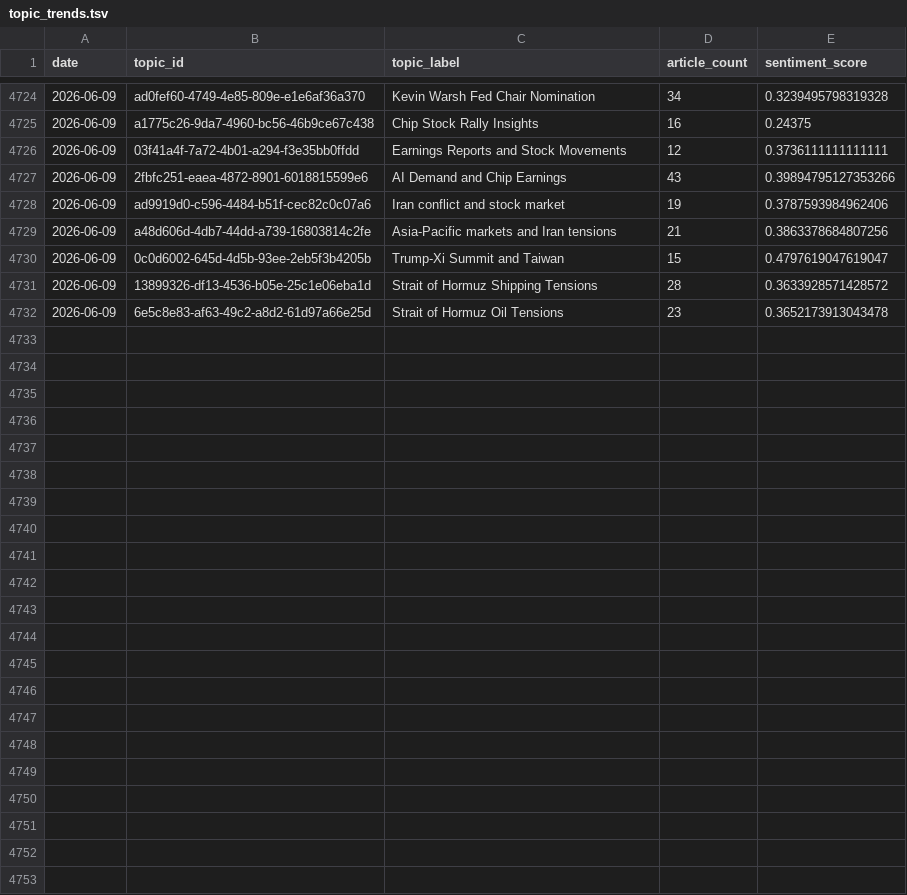
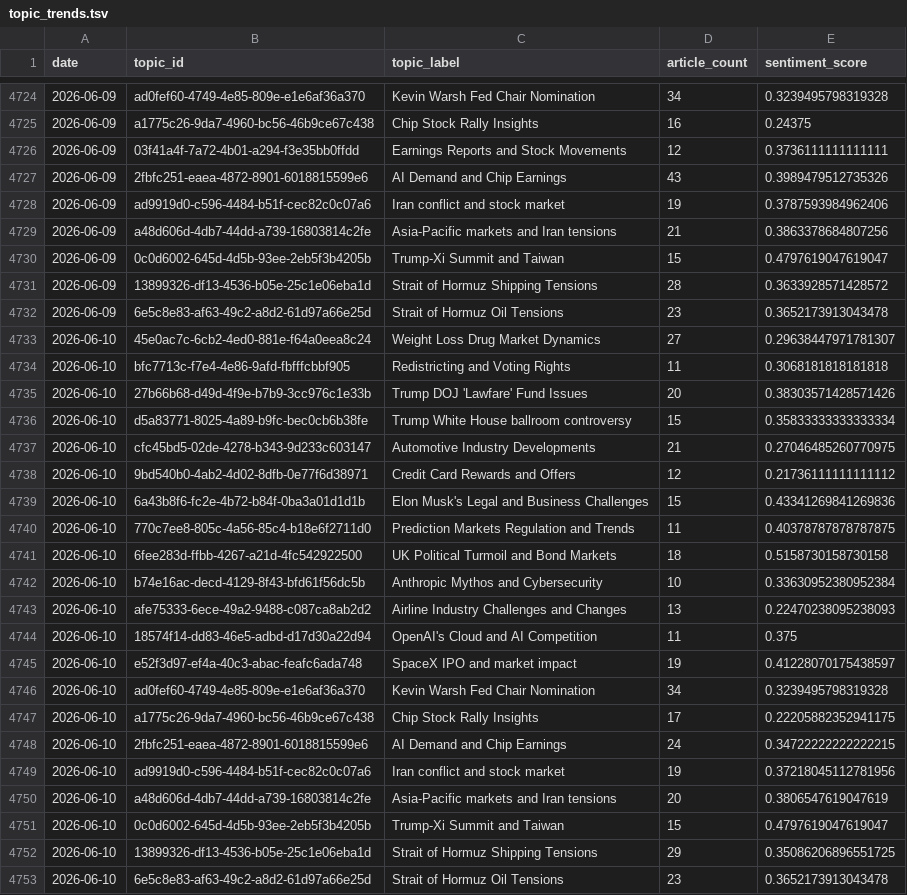
Before and after one commit to laceto/rss_feed, a TSV file: data/topic_trends.tsv, drawn as a sheet; only a part is shown, gaps mark what is left out; the diff covers the shown part only.

```diff
--- a/data/topic_trends.tsv
+++ b/data/topic_trends.tsv
@@ -4726,3 +4726,3 @@ date	topic_id	topic_label	article_count	sentiment_score
 2026-06-09	03f41a4f-7a72-4b01-a294-f3e35bb0ffdd	Earnings Reports and Stock Movements	12	0.3736111111111111
-2026-06-09	2fbfc251-eaea-4872-8901-6018815599e6	AI Demand and Chip Earnings	43	0.39894795127353266
+2026-06-09	2fbfc251-eaea-4872-8901-6018815599e6	AI Demand and Chip Earnings	43	0.3989479512735326
 2026-06-09	ad9919d0-c596-4484-b51f-cec82c0c07a6	Iran conflict and stock market	19	0.3787593984962406
@@ -4732 +4732,22 @@ date	topic_id	topic_label	article_count	sentiment_score
 2026-06-09	6e5c8e83-af63-49c2-a8d2-61d97a66e25d	Strait of Hormuz Oil Tensions	23	0.3652173913043478
+2026-06-10	45e0ac7c-6cb2-4ed0-881e-f64a0eea8c24	Weight Loss Drug Market Dynamics	27	0.29638447971781307
+2026-06-10	bfc7713c-f7e4-4e86-9afd-fbfffcbbf905	Redistricting and Voting Rights	11	0.3068181818181818
+2026-06-10	27b66b68-d49d-4f9e-b7b9-3cc976c1e33b	Trump DOJ 'Lawfare' Fund Issues	20	0.38303571428571426
+2026-06-10	d5a83771-8025-4a89-b9fc-bec0cb6b38fe	Trump White House ballroom controversy	15	0.35833333333333334
+2026-06-10	cfc45bd5-02de-4278-b343-9d233c603147	Automotive Industry Developments	21	0.27046485260770975
+2026-06-10	9bd540b0-4ab2-4d02-8dfb-0e77f6d38971	Credit Card Rewards and Offers	12	0.21736111111111112
+2026-06-10	6a43b8f6-fc2e-4b72-b84f-0ba3a01d1d1b	Elon Musk's Legal and Business Challenges	15	0.43341269841269836
+2026-06-10	770c7ee8-805c-4a56-85c4-b18e6f2711d0	Prediction Markets Regulation and Trends	11	0.40378787878787875
+2026-06-10	6fee283d-ffbb-4267-a21d-4fc542922500	UK Political Turmoil and Bond Markets	18	0.5158730158730158
+2026-06-10	b74e16ac-decd-4129-8f43-bfd61f56dc5b	Anthropic Mythos and Cybersecurity	10	0.33630952380952384
+2026-06-10	afe75333-6ece-49a2-9488-c087ca8ab2d2	Airline Industry Challenges and Changes	13	0.22470238095238093
+2026-06-10	18574f14-dd83-46e5-adbd-d17d30a22d94	OpenAI's Cloud and AI Competition	11	0.375
+2026-06-10	e52f3d97-ef4a-40c3-abac-feafc6ada748	SpaceX IPO and market impact	19	0.41228070175438597
+2026-06-10	ad0fef60-4749-4e85-809e-e1e6af36a370	Kevin Warsh Fed Chair Nomination	34	0.3239495798319328
+2026-06-10	a1775c26-9da7-4960-bc56-46b9ce67c438	Chip Stock Rally Insights	17	0.22205882352941175
+2026-06-10	2fbfc251-eaea-4872-8901-6018815599e6	AI Demand and Chip Earnings	24	0.34722222222222215
+2026-06-10	ad9919d0-c596-4484-b51f-cec82c0c07a6	Iran conflict and stock market	19	0.37218045112781956
+2026-06-10	a48d606d-4db7-44dd-a739-16803814c2fe	Asia-Pacific markets and Iran tensions	20	0.3806547619047619
+2026-06-10	0c0d6002-645d-4d5b-93ee-2eb5f3b4205b	Trump-Xi Summit and Taiwan	15	0.4797619047619047
+2026-06-10	13899326-df13-4536-b05e-25c1e06eba1d	Strait of Hormuz Shipping Tensions	29	0.35086206896551725
+2026-06-10	6e5c8e83-af63-49c2-a8d2-61d97a66e25d	Strait of Hormuz Oil Tensions	23	0.3652173913043478
```
Also changed, not shown: 4 edited cells elsewhere in this file, data/entity_sentiment_ts.tsv, data/sector_sentiment_pivot.tsv, 16 other files.
